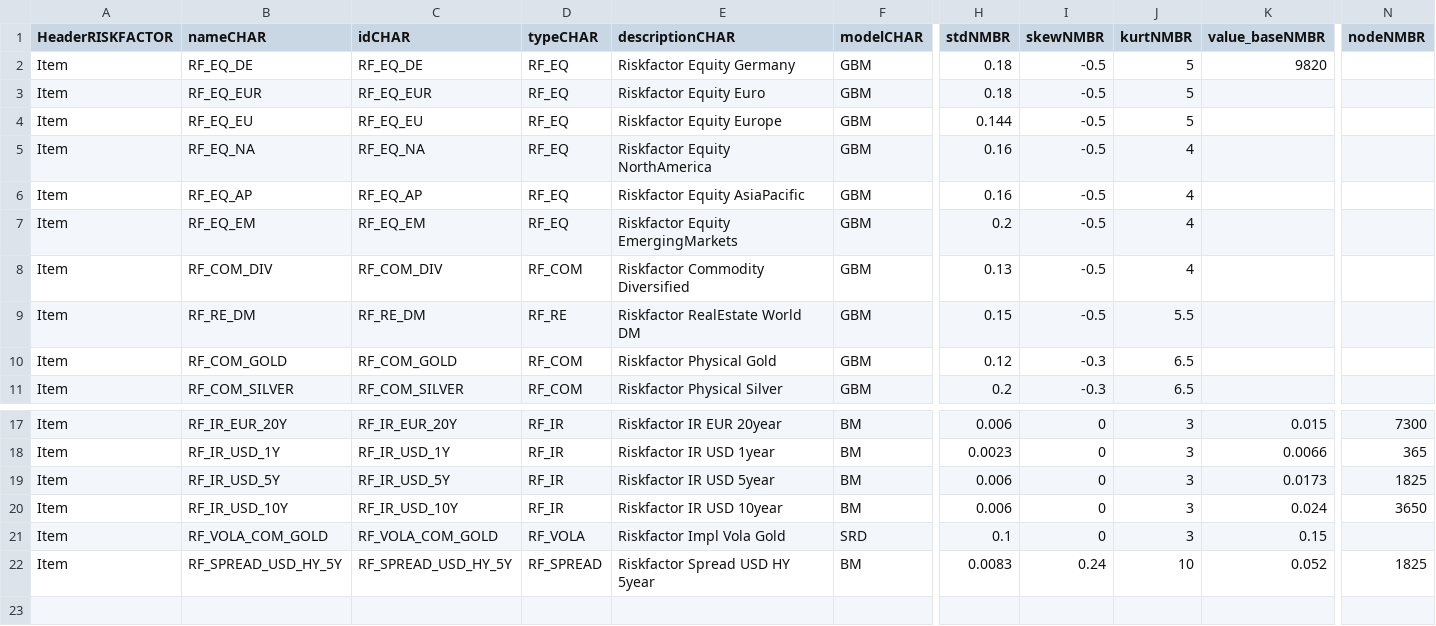
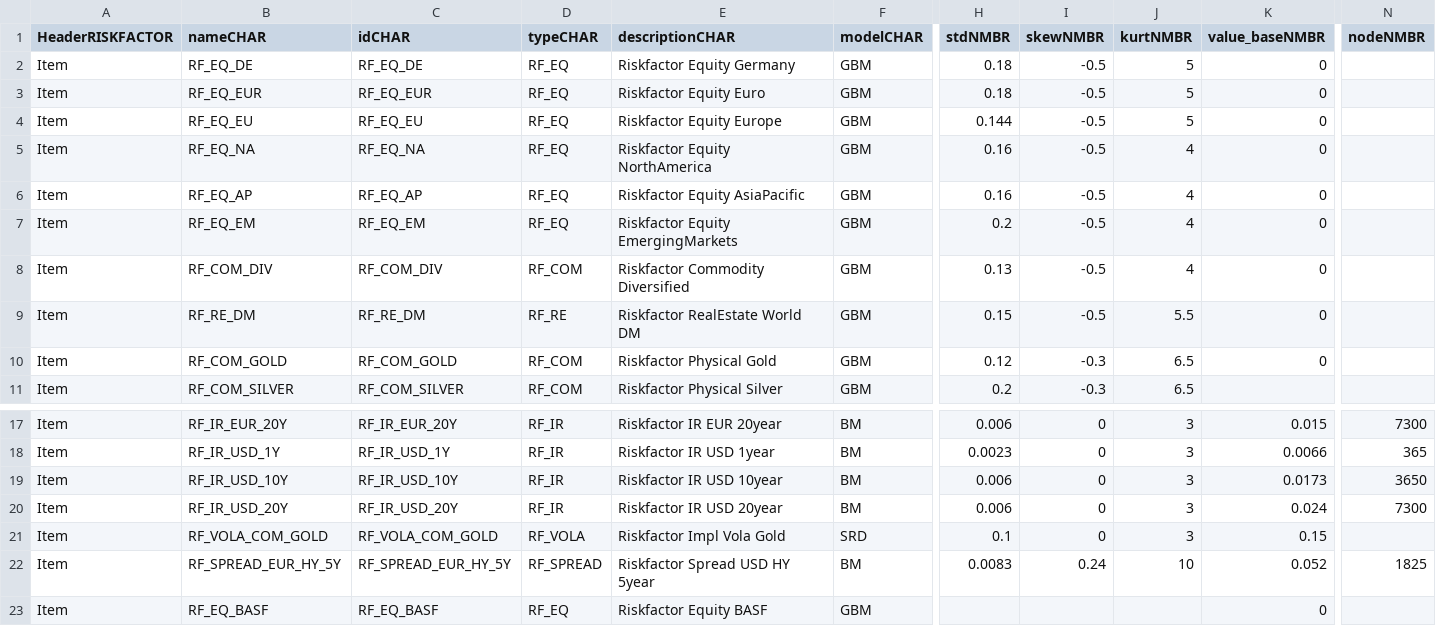
Before and after one commit to octarisk/octarisk, a CSV file: working_folder/input/riskfactors.csv, drawn as a sheet; only a part is shown, gaps mark what is left out; removed rows and columns are numbered as before the commit, all else as after; rows hold the shown columns only; the diff names each change by its address in the sheet, - before the commit and + after, or states it on an @@ line.

```diff
--- a/working_folder/input/riskfactors.csv
+++ b/working_folder/input/riskfactors.csv
-K2 (value_baseNMBR): 9820
+K2 (value_baseNMBR): 0
-K3:K10 (value_baseNMBR): (empty)
+K3:K10 (value_baseNMBR): 0
-row 19: Item | RF_IR_USD_5Y | RF_IR_USD_5Y | RF_IR | Riskfactor IR USD 5year | BM | 0.006 | 0 | 3 | 0.0173 | 1825
-K19 (value_baseNMBR): 0.024
+K19 (value_baseNMBR): 0.0173
+row 20: Item | RF_IR_USD_20Y | RF_IR_USD_20Y | RF_IR | Riskfactor IR USD 20year | BM | 0.006 | 0 | 3 | 0.024 | 7300
-B22 (nameCHAR): RF_SPREAD_USD_HY_5Y
+B22 (nameCHAR): RF_SPREAD_EUR_HY_5Y
-C22 (idCHAR): RF_SPREAD_USD_HY_5Y
+C22 (idCHAR): RF_SPREAD_EUR_HY_5Y
+row 23: Item | RF_EQ_BASF | RF_EQ_BASF | RF_EQ | Riskfactor Equity BASF | GBM |  |  |  | 0
```
Also changed, not shown: 11 other files.
